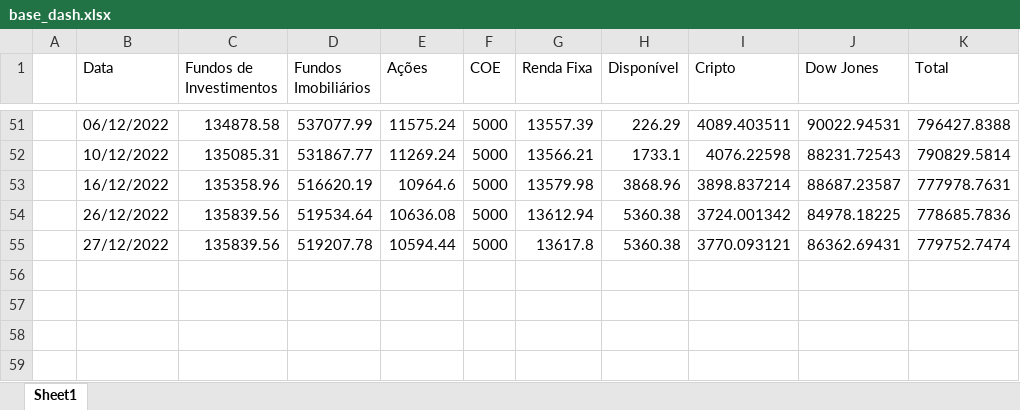
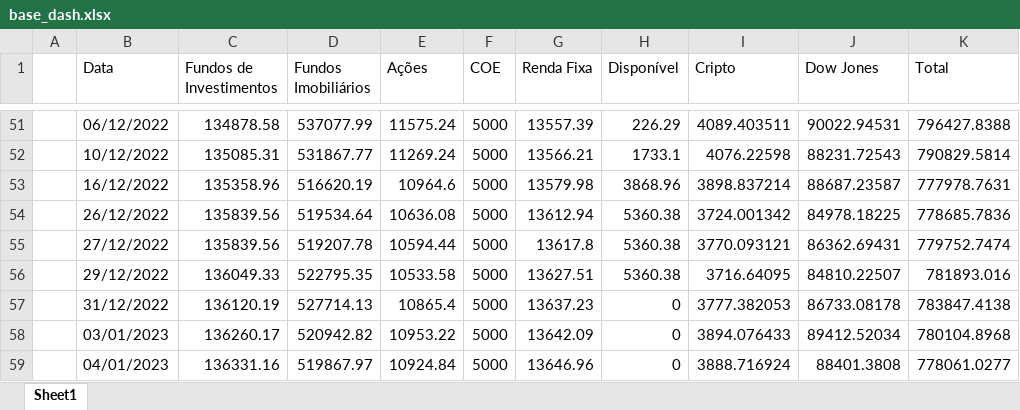
Before and after one commit to Beligolli/Resumo_Investimentos, an Excel workbook: base_dash.xlsx, sheet Sheet1, drawn as a sheet; only a part is shown, gaps mark what is left out; values as stored, in another font and other column widths than the file's, no borders; the diff names each change by its address in the sheet, - before the commit and + after, or states it on an @@ line.

```diff
--- a/base_dash.xlsx (sheet Sheet1)
+++ b/base_dash.xlsx (sheet Sheet1)
+row 56:  | 29/12/2022 | 136049.33 | 522795.35 | 10533.58 | 5000 | 13627.51 | 5360.38 | 3716.64095 | 84810.22507 | 781893.016
+row 57:  | 31/12/2022 | 136120.19 | 527714.13 | 10865.4 | 5000 | 13637.23 | 0 | 3777.382053 | 86733.08178 | 783847.4138
+row 58:  | 03/01/2023 | 136260.17 | 520942.82 | 10953.22 | 5000 | 13642.09 | 0 | 3894.076433 | 89412.52034 | 780104.8968
+row 59:  | 04/01/2023 | 136331.16 | 519867.97 | 10924.84 | 5000 | 13646.96 | 0 | 3888.716924 | 88401.3808 | 778061.0277
```
Also changed, not shown: Carteira_criptos_dia.xlsx, Carteira_usa_dia.xlsx, 7 other files.
